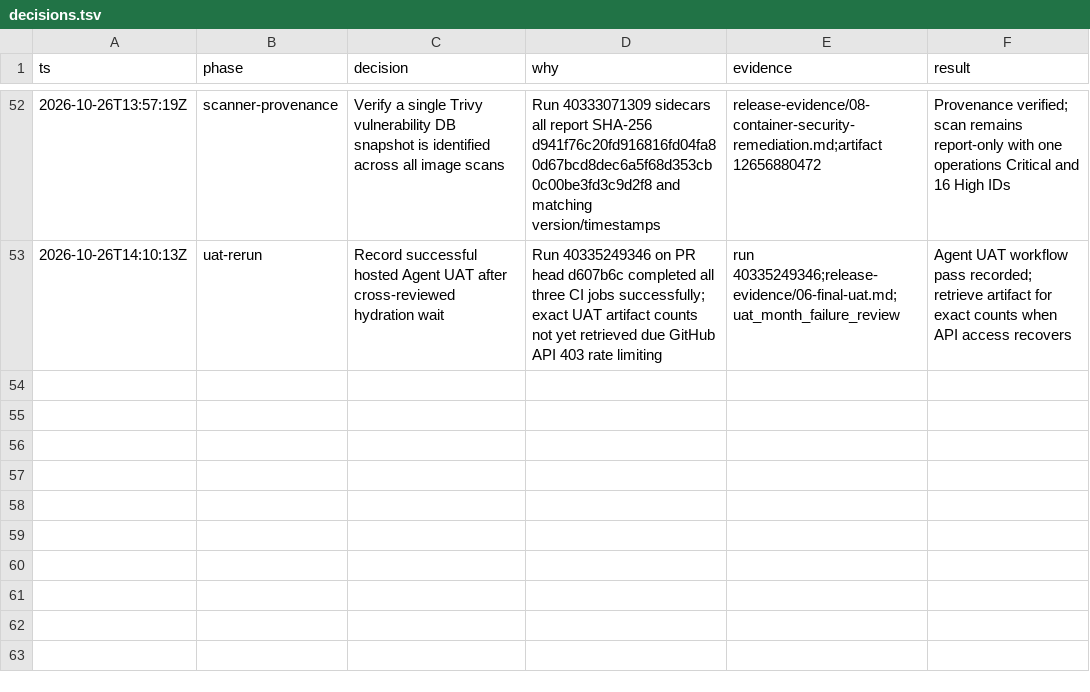
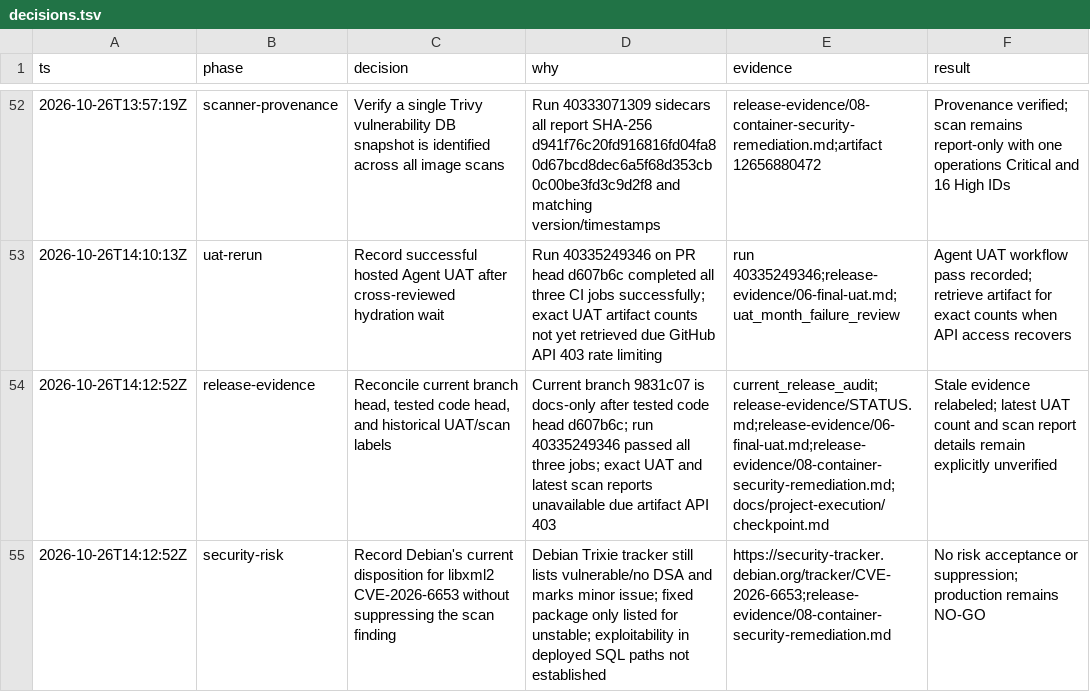
Before and after one commit to ramajittilearn-ctrl/ERP-TakyApartment, a TSV file: docs/project-execution/decisions.tsv, drawn as a sheet; only a part is shown, gaps mark what is left out; the diff names each change by its address in the sheet, - before the commit and + after, or states it on an @@ line.

Commit message:
docs: reconcile current release evidence

```diff
--- a/docs/project-execution/decisions.tsv
+++ b/docs/project-execution/decisions.tsv
+row 54: 2026-10-26T14:12:52Z | release-evidence | Reconcile current branch head, tested code head, and historical UAT/scan labels | Current branch 9831c07 is docs-only after tested code head d607b6c; run 40335249346 passed all three jobs; exact UAT and latest scan reports unavailable due artifact API 403 | current_release_audit;release-evidence/STATUS.md;release-evidence/06-final-uat.md;release-evidence/08-container-security-remediation.md;docs/project-execution/checkpoint.md | Stale evidence relabeled; latest UAT count and scan report details remain explicitly unverified
+row 55: 2026-10-26T14:12:52Z | security-risk | Record Debian's current disposition for libxml2 CVE-2026-6653 without suppressing the scan finding | Debian Trixie tracker still lists vulnerable/no DSA and marks minor issue; fixed package only listed for unstable; exploitability in deployed SQL paths not established | https://security-tracker.debian.org/tracker/CVE-2026-6653;release-evidence/08-container-security-remediation.md | No risk acceptance or suppression; production remains NO-GO
```
Also changed, not shown: 4 other files.
